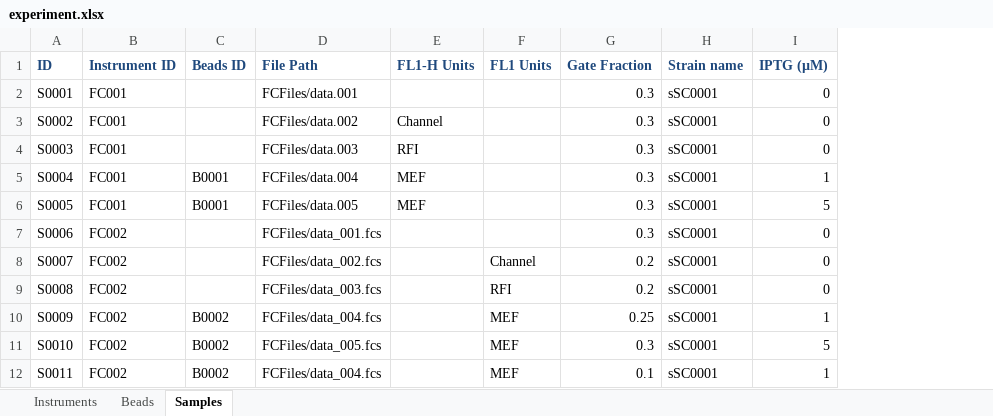
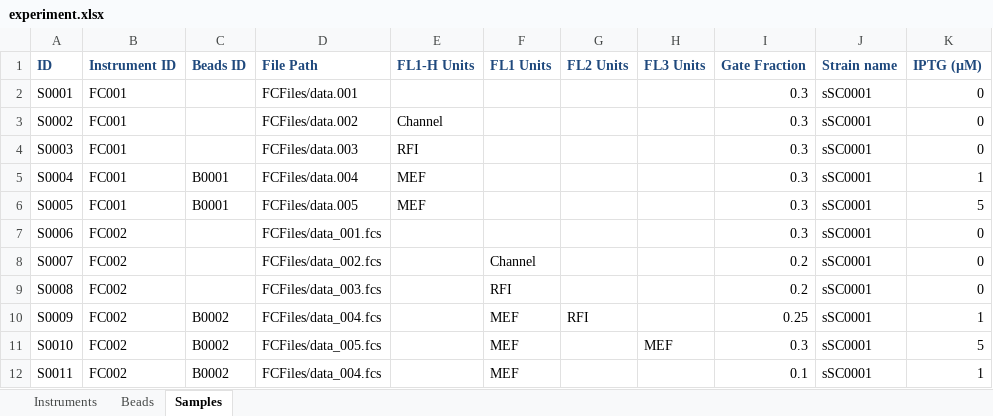
Before and after one commit to taborlab/FlowCal, an Excel workbook: examples/experiment.xlsx, sheet Samples, drawn as a sheet; values as stored, in another font and other column widths than the file's, no borders; the diff names each change by its address in the sheet, - before the commit and + after, or states it on an @@ line.

Commit message:
Added more channels to experiment.xlsx.

```diff
--- a/examples/experiment.xlsx (sheet Samples)
+++ b/examples/experiment.xlsx (sheet Samples)
+column G (FL2 Units), row 10: RFI
+column H (FL3 Units), row 11: MEF
```
Also changed, not shown: sheet Beads, 1 other file.
